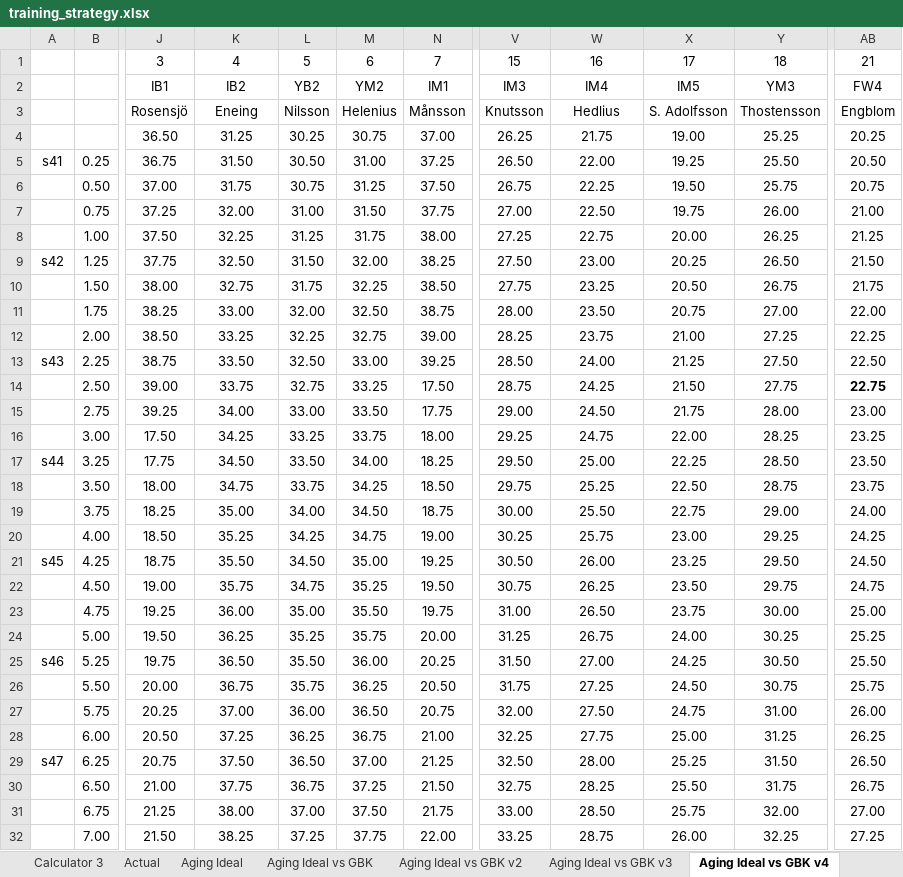
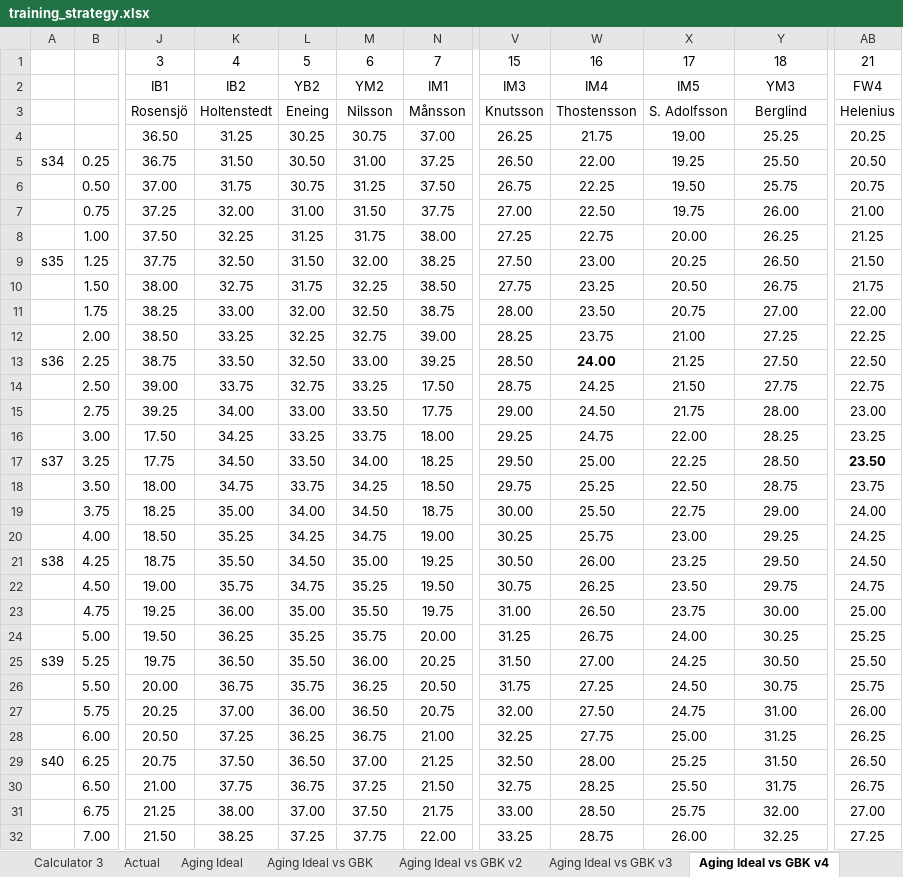
Before and after one commit to johan-scox/scox, an Excel workbook: HT/GBK/training_strategy.xlsx, sheet Aging Ideal vs GBK v4, drawn as a sheet; only a part is shown, gaps mark what is left out; values as stored, in another font and other column widths than the file's, no borders; conditional formats not drawn; the diff covers the shown part only; the diff names each change by its address in the sheet, - before the commit and + after, or states it on an @@ line.

```diff
--- a/HT/GBK/training_strategy.xlsx (sheet Aging Ideal vs GBK v4)
+++ b/HT/GBK/training_strategy.xlsx (sheet Aging Ideal vs GBK v4)
-K3: Eneing
+K3: Holtenstedt
-L3: Nilsson
+L3: Eneing
-M3: Helenius
+M3: Nilsson
-W3: Hedlius
+W3: Thostensson
-Y3: Thostensson
+Y3: Berglind
-AB3: Engblom
+AB3: Helenius
-A5: s41
+A5: s34
-A9: s42
+A9: s35
-A13: s43
+A13: s36
-W13 bold: off
+W13 bold: on
-AB14 bold: on
+AB14 bold: off
-A17: s44
+A17: s37
-AB17 bold: off
+AB17 bold: on
-A21: s45
+A21: s38
-A25: s46
+A25: s39
-A29: s47
+A29: s40
```
Also changed, not shown: 37 edited cells and cell formats elsewhere in this sheet, 1 other file.
